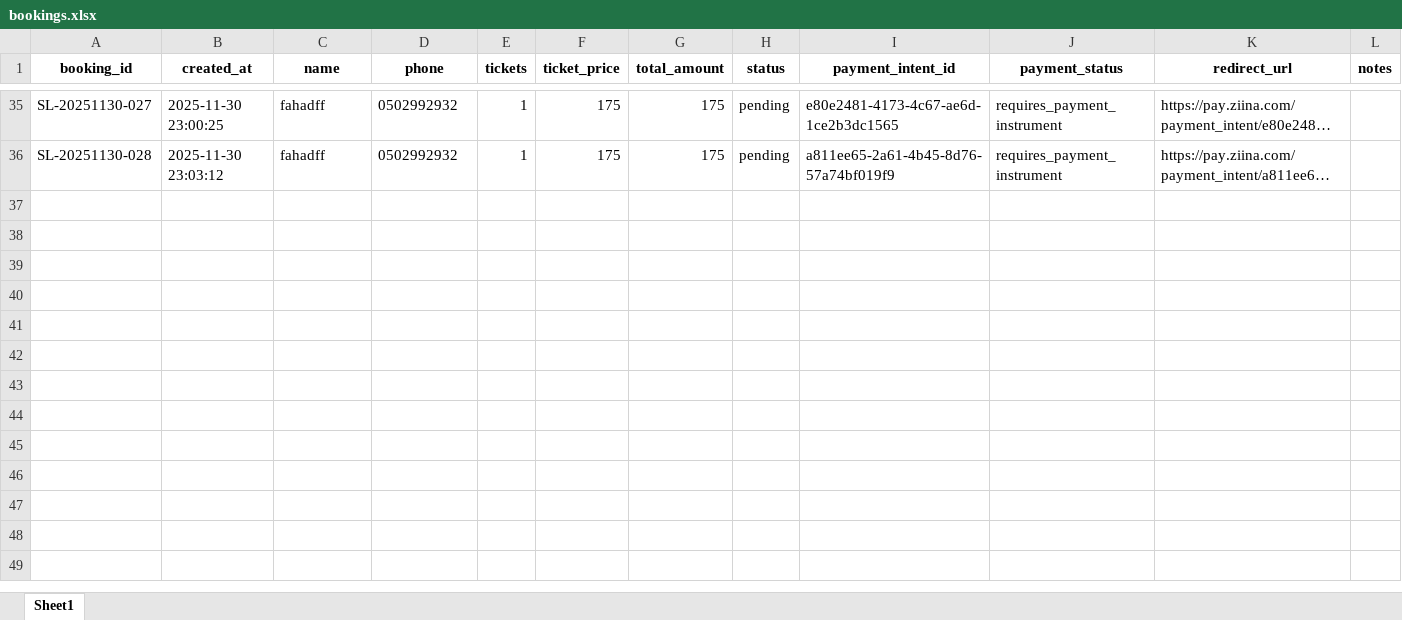
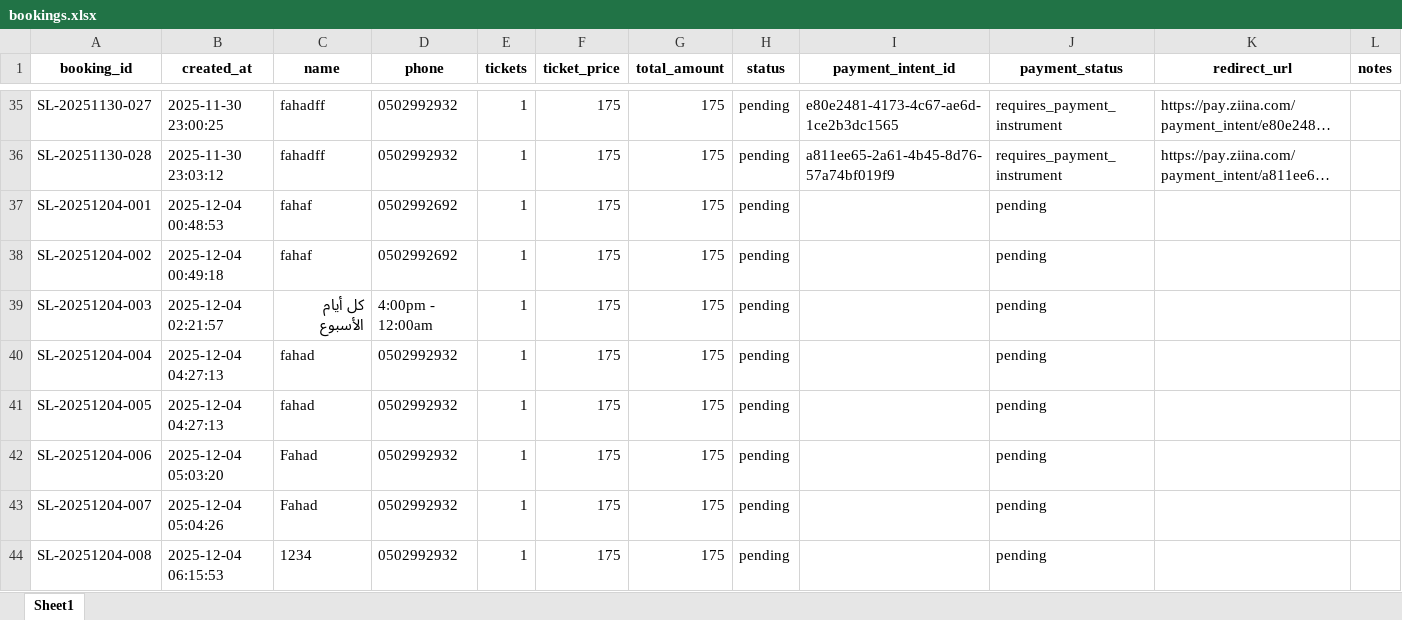
Before and after one commit to cro0om3/fff, an Excel workbook: Snow_Liwa1-main/snow_liwa/data/bookings.xlsx, sheet Sheet1, drawn as a sheet; only a part is shown, gaps mark what is left out; long unchanged cells end in …; values as stored, in another font and other column widths than the file's, no borders; the diff names each change by its address in the sheet, - before the commit and + after, or states it on an @@ line.

Commit message:
Update Snow Liwa app

```diff
--- a/Snow_Liwa1-main/snow_liwa/data/bookings.xlsx (sheet Sheet1)
+++ b/Snow_Liwa1-main/snow_liwa/data/bookings.xlsx (sheet Sheet1)
+row 37: SL-20251204-001 | 2025-12-04 00:48:53 | fahaf | 0502992692 | 1 | 175 | 175 | pending |  | pending
+row 38: SL-20251204-002 | 2025-12-04 00:49:18 | fahaf | 0502992692 | 1 | 175 | 175 | pending |  | pending
+row 39: SL-20251204-003 | 2025-12-04 02:21:57 | كل أيام الأسبوع | 4:00pm - 12:00am | 1 | 175 | 175 | pending |  | pending
+row 40: SL-20251204-004 | 2025-12-04 04:27:13 | fahad | 0502992932 | 1 | 175 | 175 | pending |  | pending
+row 41: SL-20251204-005 | 2025-12-04 04:27:13 | fahad | 0502992932 | 1 | 175 | 175 | pending |  | pending
+row 42: SL-20251204-006 | 2025-12-04 05:03:20 | Fahad | 0502992932 | 1 | 175 | 175 | pending |  | pending
+row 43: SL-20251204-007 | 2025-12-04 05:04:26 | Fahad | 0502992932 | 1 | 175 | 175 | pending |  | pending
+row 44: SL-20251204-008 | 2025-12-04 06:15:53 | 1234 | 0502992932 | 1 | 175 | 175 | pending |  | pending
```
Also changed, not shown: 5 other files.
